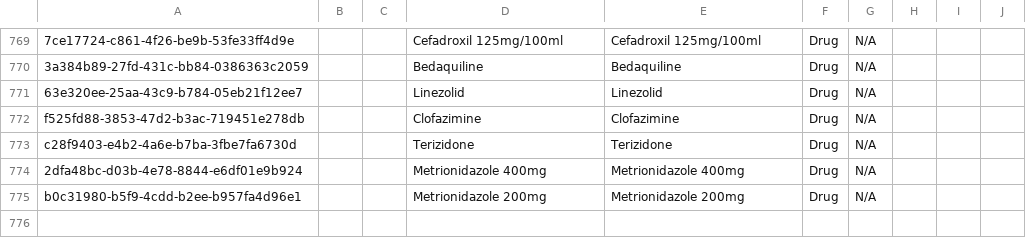
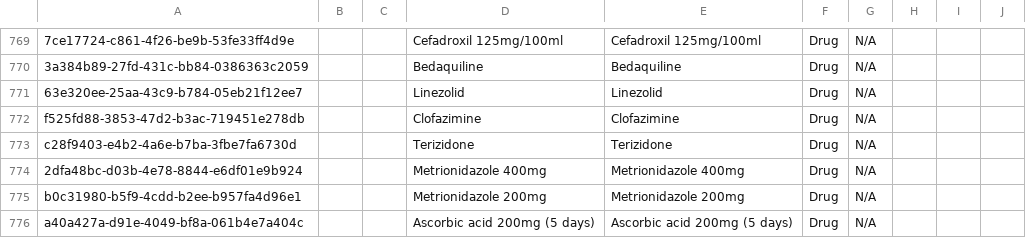
Before and after one commit to Michaelndula/eHospital2.0, a CSV file: distro/configuration/concepts/drugs_concepts-core_demo.csv, drawn as a sheet; only a part is shown, gaps mark what is left out.

```diff
--- a/distro/configuration/concepts/drugs_concepts-core_demo.csv
+++ b/distro/configuration/concepts/drugs_concepts-core_demo.csv
@@ -792 +792,2 @@ c28f9403-e4b2-4a6e-b7ba-3fbe7fa6730d,,,Terizidone,Terizidone,Drug,N/A,,,
 b0c31980-b5f9-4cdd-b2ee-b957fa4d96e1,,,Metrionidazole 200mg,Metrionidazole 200mg,Drug,N/A,,,
+a40a427a-d91e-4049-bf8a-061b4e7a404c,,,Ascorbic acid 200mg (5 days),Ascorbic acid 200mg (5 days),Drug,N/A,,,
```
Also changed, not shown: distro/configuration/drugs/drugs-core_demo.csv, 3 other files.
